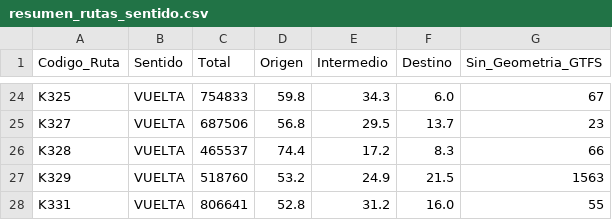
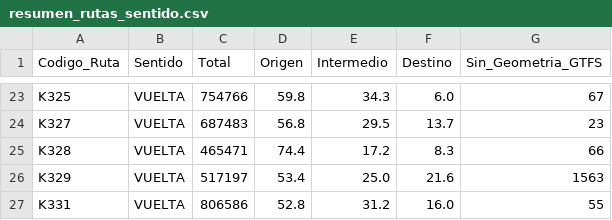
Before and after one commit to andersonsarmientoBI/comparador-rutas-sitp, a CSV file: resumen_rutas_sentido.csv, drawn as a sheet; only a part is shown, gaps mark what is left out; addresses are those after the commit; the diff covers the shown part only; the diff names each change by its address in the sheet, - before the commit and + after, or states it on an @@ line.

```diff
--- a/resumen_rutas_sentido.csv
+++ b/resumen_rutas_sentido.csv
-C23 (Total): 754833
+C23 (Total): 754766
-C24 (Total): 687506
+C24 (Total): 687483
-C25 (Total): 465537
+C25 (Total): 465471
-C26 (Total): 518760
+C26 (Total): 517197
-D26 (Origen): 53.2
+D26 (Origen): 53.4
-E26 (Intermedio): 24.9
+E26 (Intermedio): 25.0
-F26 (Destino): 21.5
+F26 (Destino): 21.6
-C27 (Total): 806641
+C27 (Total): 806586
```
Also changed, not shown: 1 removed row and 61 edited cells elsewhere in this file, 2 other files.
